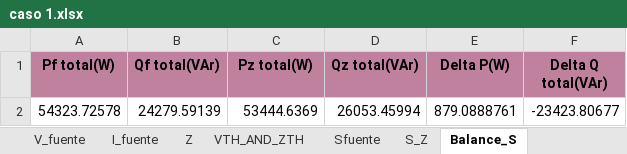
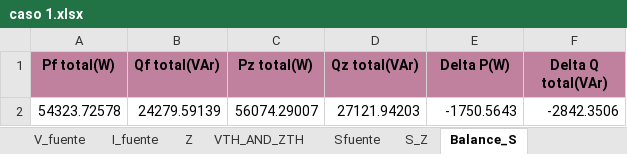
Before and after one commit to GeorgesG69/Proyecto-Final-EC1251-Luisana-Paolo-Georges-, an Excel workbook: caso 1.xlsx, sheet Balance_S, drawn as a sheet; values as stored, in another font and other column widths than the file's, no borders; the diff names each change by its address in the sheet, - before the commit and + after, or states it on an @@ line.

```diff
--- a/caso 1.xlsx (sheet Balance_S)
+++ b/caso 1.xlsx (sheet Balance_S)
-C2 (Pz total(W)): 53444.6369
+C2 (Pz total(W)): 56074.29007
-D2 (Qz total(VAr)): 26053.45994
+D2 (Qz total(VAr)): 27121.94203
-E2 (Delta P(W)): 879.0888761
+E2 (Delta P(W)): -1750.5643
-F2 (Delta Q total(VAr)): -23423.80677
+F2 (Delta Q total(VAr)): -2842.3506
```
Also changed, not shown: data_io.xlsx, 2 other files.
